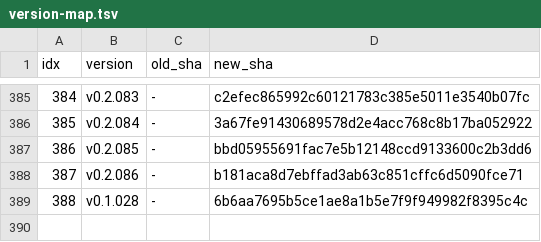
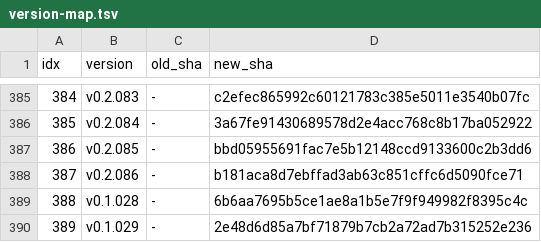
Before and after one commit to iltranqui/lightnet, a TSV file: tasks/rust/version-map.tsv, drawn as a sheet; only a part is shown, gaps mark what is left out.

Commit message:
docs(rust): record v0.1.029 AvgPool axis pin

```diff
--- a/tasks/rust/version-map.tsv
+++ b/tasks/rust/version-map.tsv
@@ -389 +389,2 @@ idx	version	old_sha	new_sha
 388	v0.1.028	-	6b6aa7695b5ce1ae8a1b5e7f9f949982f8395c4c
+389	v0.1.029	-	2e48d6d85a7bf71879b7cb2a72ad7b315252e236
```
Also changed, not shown: 5 other files.
